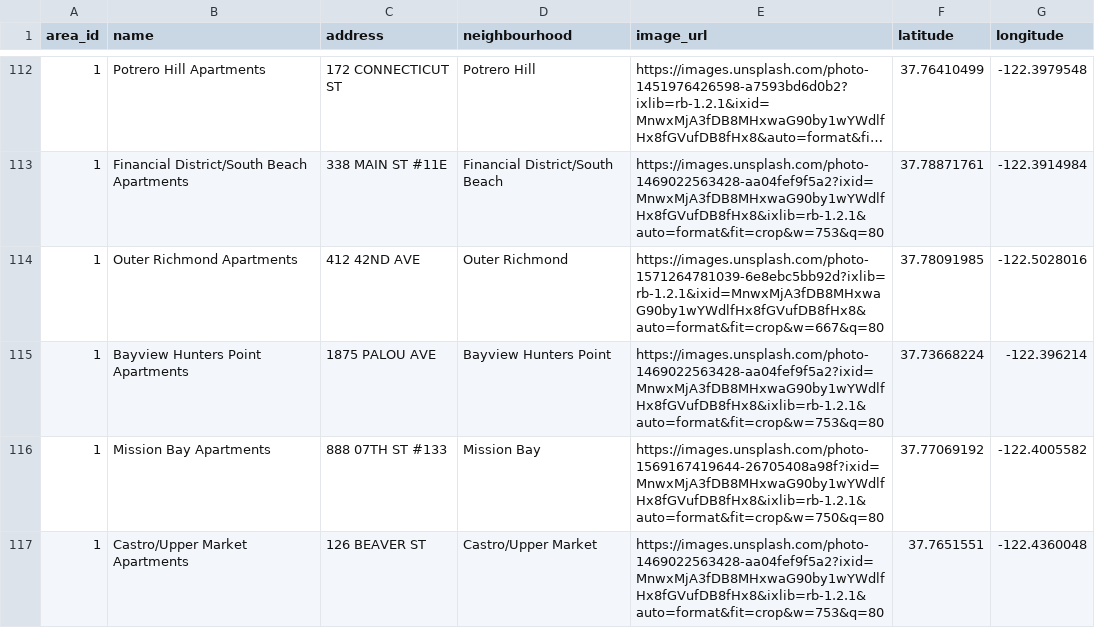
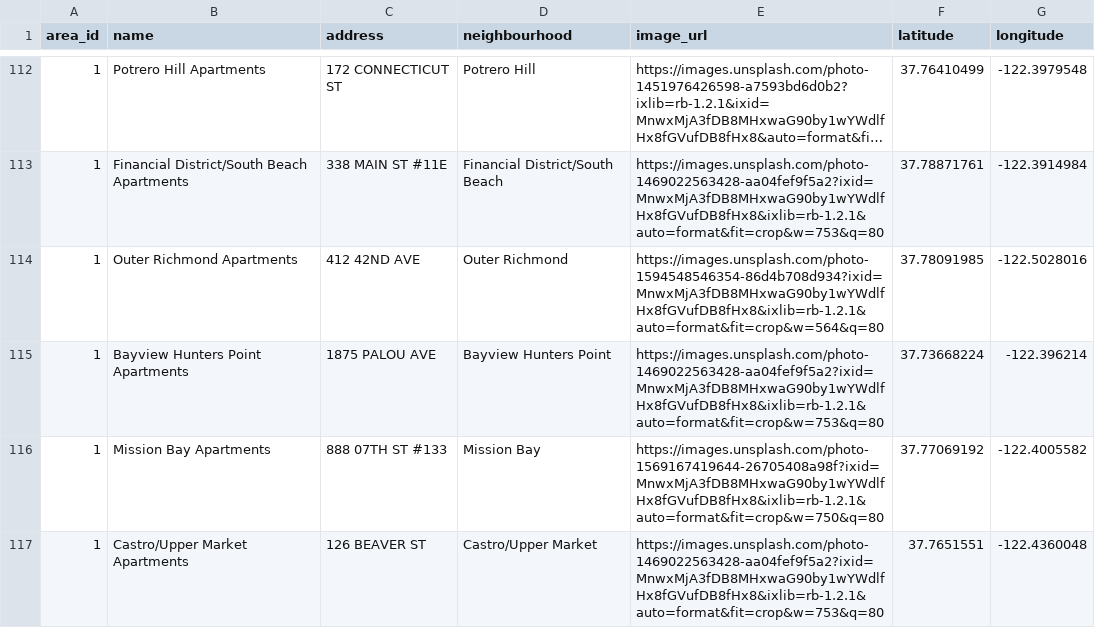
Before and after one commit to garrettgsb/react-express-boilerplate, a CSV file: express-back-end/db/seeds/buildings-data.csv, drawn as a sheet; only a part is shown, gaps mark what is left out; long unchanged cells end in …; the diff covers the shown part only.

Commit message:
Organize files and seed more building photos

```diff
--- a/express-back-end/db/seeds/buildings-data.csv
+++ b/express-back-end/db/seeds/buildings-data.csv
@@ -113,3 +113,3 @@ area_id,name,address,neighbourhood,image_url,latitude,longitude
 1,Financial District/South Beach Apartments,338 MAIN ST #11E,Financial District/South Beach,https://images.unsplash.com/photo-1469022563428-aa04fef9f5a2?ixid=MnwxMjA3fDB8MHxwaG90by1wYWdlfHx8fGVufDB8fHx8&ixlib=rb-1.2.1&auto=format&fit=crop&w=753&q=80,37.78871761,-122.3914984
-1,Outer Richmond Apartments,412 42ND AVE,Outer Richmond,https://images.unsplash.com/photo-1571264781039-6e8ebc5bb92d?ixlib=rb-1.2.1&ixid=MnwxMjA3fDB8MHxwaG90by1wYWdlfHx8fGVufDB8fHx8&auto=format&fit=crop&w=667&q=80,37.78091985,-122.5028016
+1,Outer Richmond Apartments,412 42ND AVE,Outer Richmond,https://images.unsplash.com/photo-1594548546354-86d4b708d934?ixid=MnwxMjA3fDB8MHxwaG90by1wYWdlfHx8fGVufDB8fHx8&ixlib=rb-1.2.1&auto=format&fit=crop&w=564&q=80,37.78091985,-122.5028016
 1,Bayview Hunters Point Apartments,1875 PALOU AVE,Bayview Hunters Point,https://images.unsplash.com/photo-1469022563428-aa04fef9f5a2?ixid=MnwxMjA3fDB8MHxwaG90by1wYWdlfHx8fGVufDB8fHx8&ixlib=rb-1.2.1&auto=format&fit=crop&w=753&q=80,37.73668224,-122.396214
```
Also changed, not shown: 23 edited cells elsewhere in this file, 16 other files.
